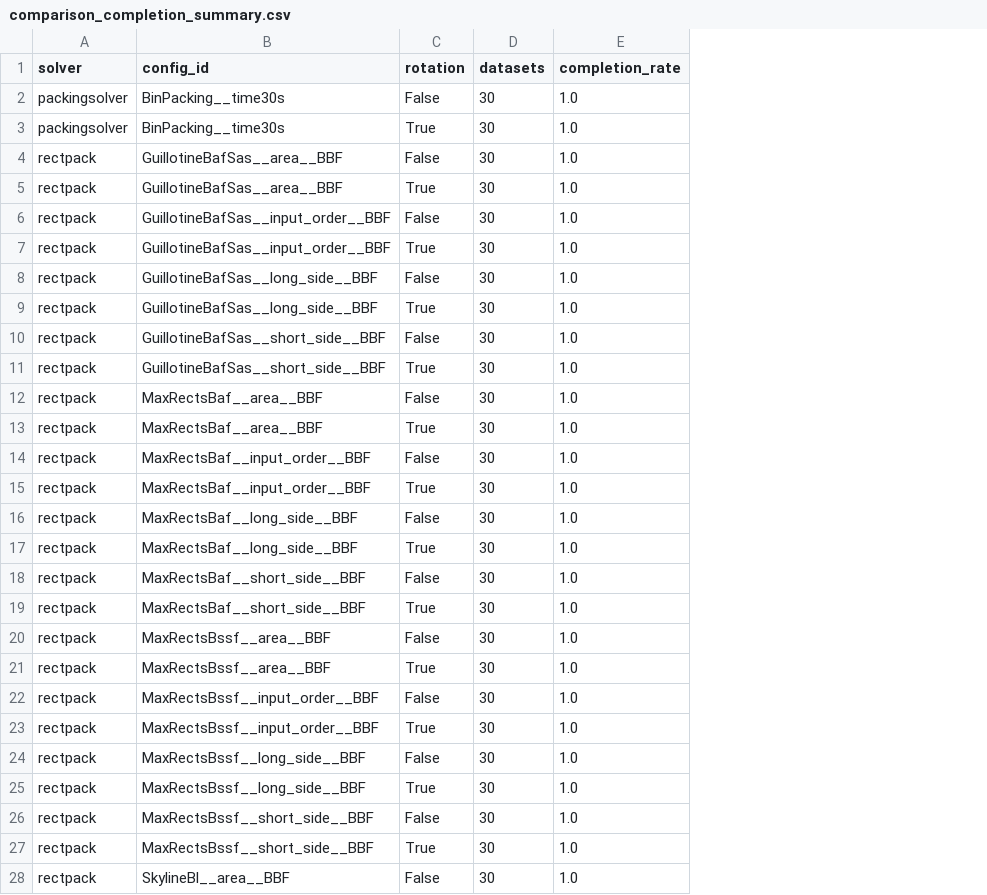
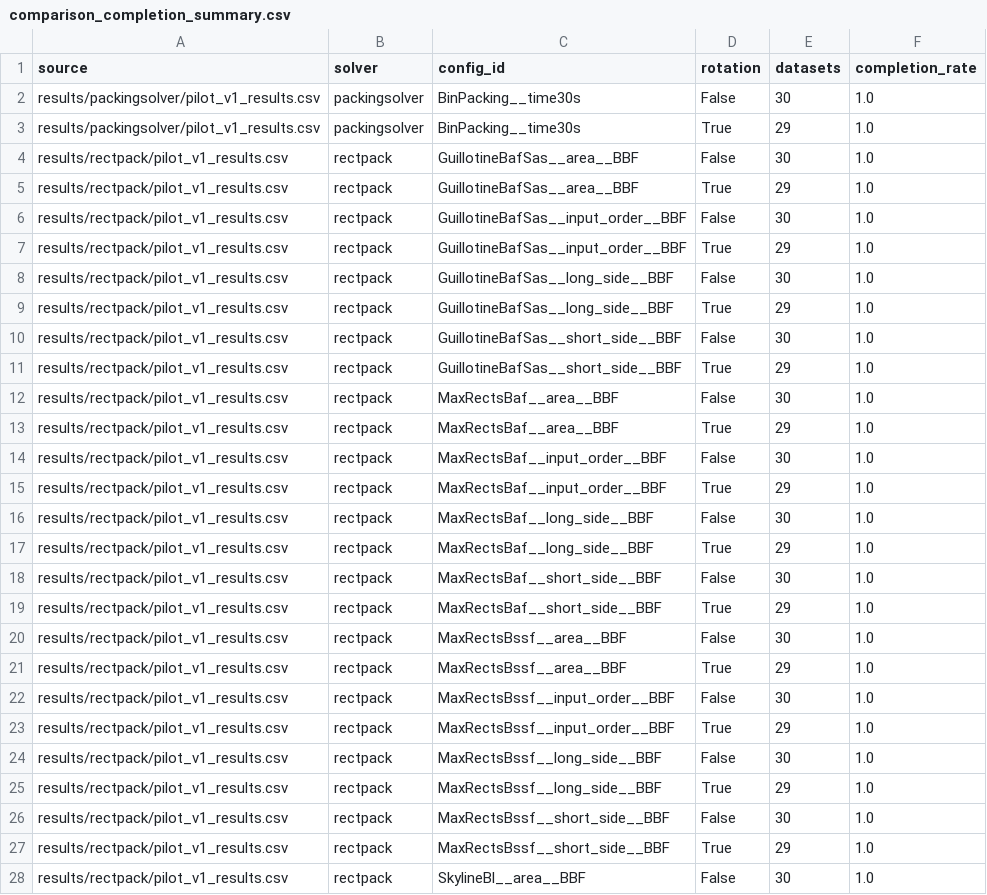
Before and after one commit to ivetsem/2D-Optimisation-in-Metals-Manufacturing, a CSV file: results/comparison/comparison_completion_summary.csv, drawn as a sheet; only a part is shown; addresses are those after the commit; the diff covers the shown part only; the diff names each change by its address in the sheet, - before the commit and + after, or states it on an @@ line.

```diff
--- a/results/comparison/comparison_completion_summary.csv
+++ b/results/comparison/comparison_completion_summary.csv
+column A (source), rows 2-28: results/packingsolver/pilot_v1_results.csv | results/packingsolver/pilot_v1_results.csv | results/rectpack/pilot_v1_results.csv | results/rectpack/pilot_v1_results.csv | results/rectpack/pilot_v1_results.csv | results/rectpack/pilot_v1_results.csv | results/rectpack/pilot_v1_results.csv | results/rectpack/pilot_v1_results.csv | results/rectpack/pilot_v1_results.csv | results/rectpack/pilot_v1_results.csv | results/rectpack/pilot_v1_results.csv | results/rectpack/pilot_v1_results.csv | results/rectpack/pilot_v1_results.csv | results/rectpack/pilot_v1_results.csv | results/rectpack/pilot_v1_results.csv | results/rectpack/pilot_v1_results.csv | results/rectpack/pilot_v1_results.csv | results/rectpack/pilot_v1_results.csv | results/rectpack/pilot_v1_results.csv | results/rectpack/pilot_v1_results.csv | results/rectpack/pilot_v1_results.csv | results/rectpack/pilot_v1_results.csv | results/rectpack/pilot_v1_results.csv | results/rectpack/pilot_v1_results.csv | results/rectpack/pilot_v1_results.csv | results/rectpack/pilot_v1_results.csv | results/rectpack/pilot_v1_results.csv
-E3 (datasets): 30
+E3 (datasets): 29
-E5 (datasets): 30
+E5 (datasets): 29
-E7 (datasets): 30
+E7 (datasets): 29
-E9 (datasets): 30
+E9 (datasets): 29
-E11 (datasets): 30
+E11 (datasets): 29
-E13 (datasets): 30
+E13 (datasets): 29
-E15 (datasets): 30
+E15 (datasets): 29
-E17 (datasets): 30
+E17 (datasets): 29
-E19 (datasets): 30
+E19 (datasets): 29
-E21 (datasets): 30
+E21 (datasets): 29
-E23 (datasets): 30
+E23 (datasets): 29
-E25 (datasets): 30
+E25 (datasets): 29
-E27 (datasets): 30
+E27 (datasets): 29
```
Also changed, not shown: 4 edited cells elsewhere in this file, results/comparison/comparison_summary.csv, results/comparison/comparison_summary_by_mean_sheets.csv, 22 other files.
